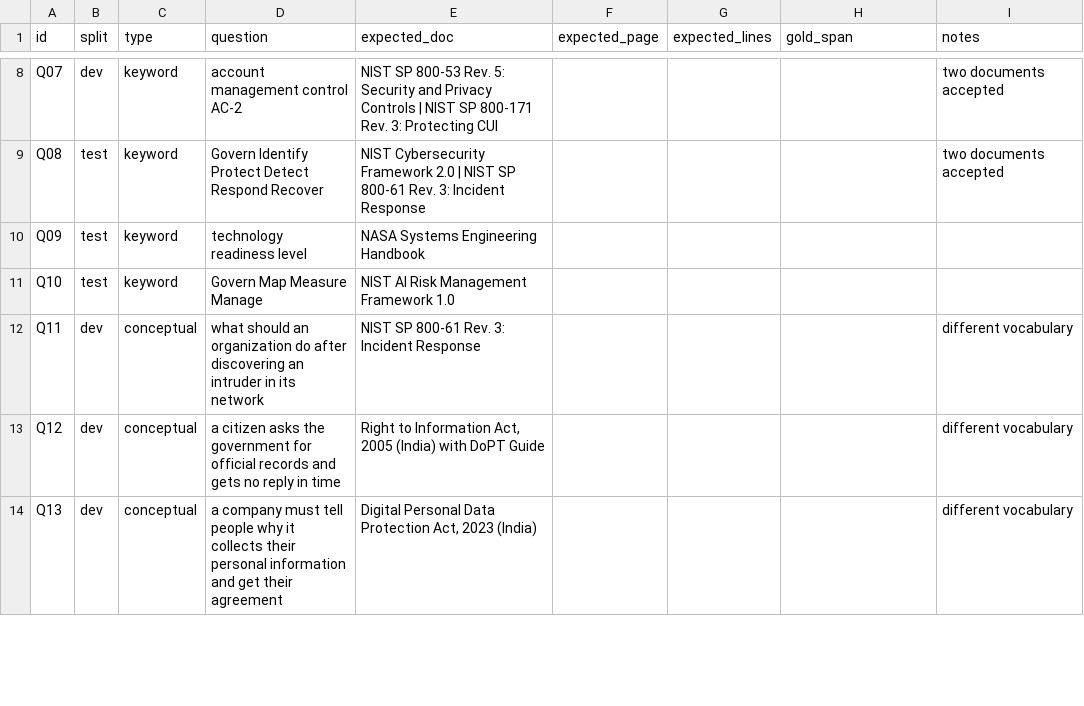
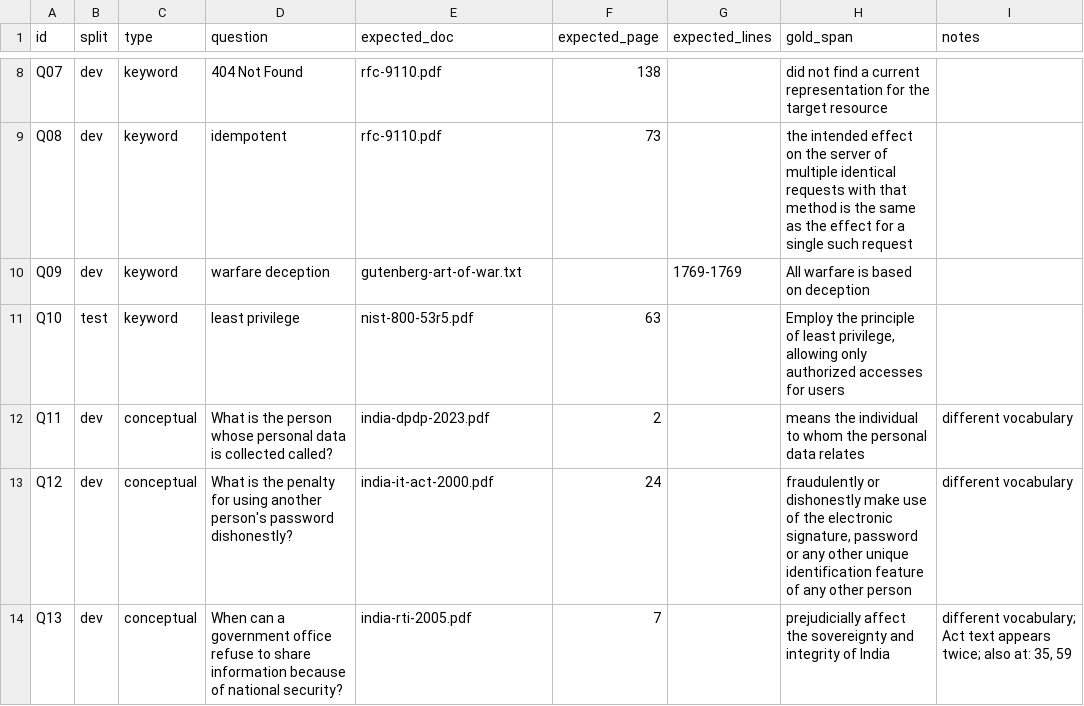
Before and after one commit to yash-rajwar/INTELLISEARCH-NEO-, a CSV file: eval/questions.csv, drawn as a sheet; only a part is shown, gaps mark what is left out; the diff covers the shown part only; the diff names each change by its address in the sheet, - before the commit and + after, or states it on an @@ line.

Commit message:
eval: question set v2 with source-verified gold spans; fix weighted mode and file-type filter

```diff
--- a/eval/questions.csv
+++ b/eval/questions.csv
-D8 (question): account management control AC-2
+D8 (question): 404 Not Found
-E8 (expected_doc): NIST SP 800-53 Rev. 5: Security and Privacy Controls | NIST SP 800-171 Rev. 3: Protecting CUI
+E8 (expected_doc): rfc-9110.pdf
-F8 (expected_page): (empty)
+F8 (expected_page): 138
-H8 (gold_span): (empty)
+H8 (gold_span): did not find a current representation for the target resource
-I8:I9 (notes): two documents accepted
+I8:I9 (notes): (empty)
-B9:B10 (split): test
+B9:B10 (split): dev
-D9 (question): Govern Identify Protect Detect Respond Recover
+D9 (question): idempotent
-E9 (expected_doc): NIST Cybersecurity Framework 2.0 | NIST SP 800-61 Rev. 3: Incident Response
+E9 (expected_doc): rfc-9110.pdf
-F9 (expected_page): (empty)
+F9 (expected_page): 73
-H9 (gold_span): (empty)
+H9 (gold_span): the intended effect on the server of multiple identical requests with that method is the same as the effect for a single such request
-D10 (question): technology readiness level
+D10 (question): warfare deception
-E10 (expected_doc): NASA Systems Engineering Handbook
+E10 (expected_doc): gutenberg-art-of-war.txt
-G10 (expected_lines): (empty)
+G10 (expected_lines): 1769-1769
-H10 (gold_span): (empty)
+H10 (gold_span): All warfare is based on deception
-D11 (question): Govern Map Measure Manage
+D11 (question): least privilege
-E11 (expected_doc): NIST AI Risk Management Framework 1.0
+E11 (expected_doc): nist-800-53r5.pdf
-F11 (expected_page): (empty)
+F11 (expected_page): 63
-H11 (gold_span): (empty)
+H11 (gold_span): Employ the principle of least privilege, allowing only authorized accesses for users
-D12 (question): what should an organization do after discovering an intruder in its network
+D12 (question): What is the person whose personal data is collected called?
-E12 (expected_doc): NIST SP 800-61 Rev. 3: Incident Response
+E12 (expected_doc): india-dpdp-2023.pdf
-F12 (expected_page): (empty)
+F12 (expected_page): 2
-H12 (gold_span): (empty)
+H12 (gold_span): means the individual to whom the personal data relates
-D13 (question): a citizen asks the government for official records and gets no reply in time
+D13 (question): What is the penalty for using another person's password dishonestly?
-E13 (expected_doc): Right to Information Act, 2005 (India) with DoPT Guide
+E13 (expected_doc): india-it-act-2000.pdf
-F13 (expected_page): (empty)
+F13 (expected_page): 24
-H13 (gold_span): (empty)
+H13 (gold_span): fraudulently or dishonestly make use of the electronic signature, password or any other unique identification feature of any other person
-D14 (question): a company must tell people why it collects their personal information and get their agreement
+D14 (question): When can a government office refuse to share information because of national security?
-E14 (expected_doc): Digital Personal Data Protection Act, 2023 (India)
+E14 (expected_doc): india-rti-2005.pdf
-F14 (expected_page): (empty)
+F14 (expected_page): 7
-H14 (gold_span): (empty)
+H14 (gold_span): prejudicially affect the sovereignty and integrity of India
-I14 (notes): different vocabulary
+I14 (notes): different vocabulary; Act text appears twice; also at: 35, 59
```
Also changed, not shown: 4 added rows, 2 removed rows and 122 edited cells elsewhere in this file, 1 other file.
